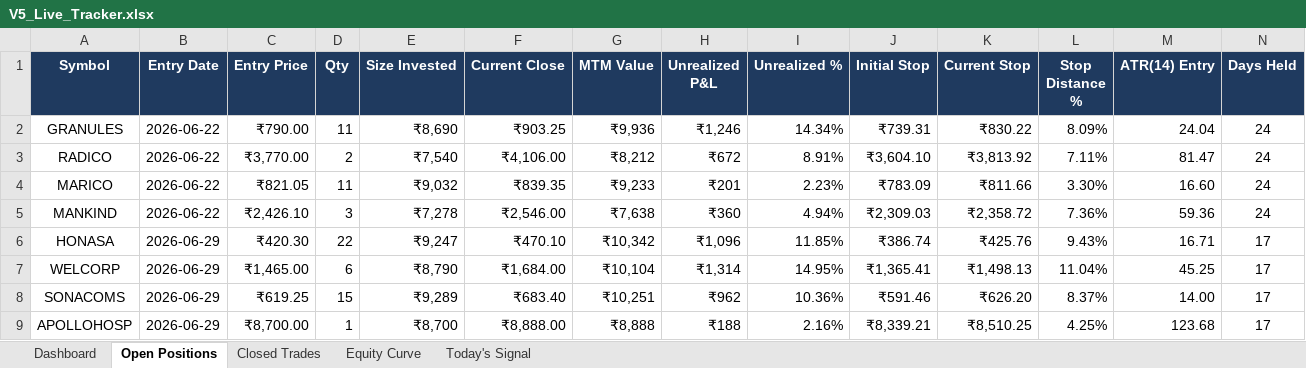
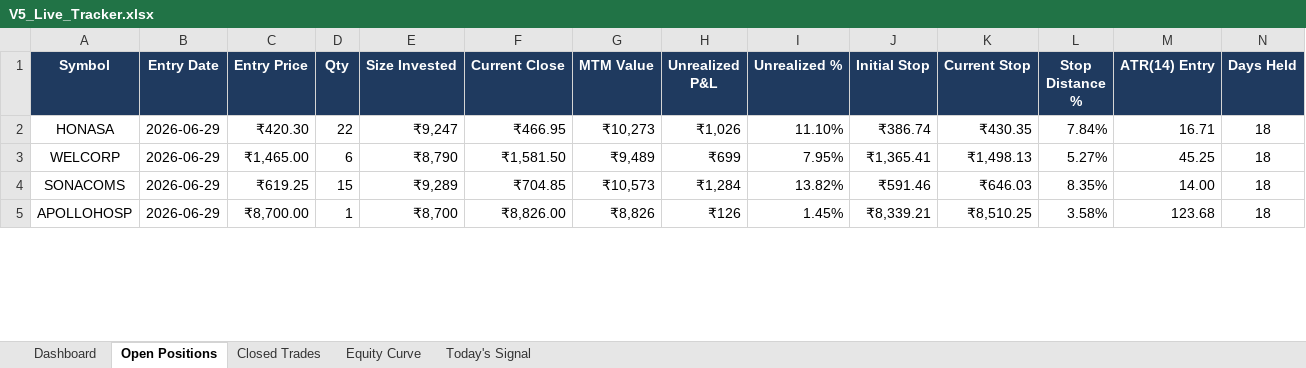
Before and after one commit to shubhamkrpal3-web/v5-stockpicker, an Excel workbook: V5_Live_Tracker.xlsx, sheet Open Positions, drawn as a sheet; only a part is shown; values as stored, in another font and other column widths than the file's, no borders; conditional formats not drawn; removed rows and columns are numbered as before the commit, all else as after; the diff covers the shown part only; the diff names each change by its address in the sheet, - before the commit and + after, or states it on an @@ line.

```diff
--- a/V5_Live_Tracker.xlsx (sheet Open Positions)
+++ b/V5_Live_Tracker.xlsx (sheet Open Positions)
-row 2: GRANULES | 2026-06-22 | ₹790.00 | 11 | ₹8,690 | ₹903.25 | ₹9,936 | ₹1,246 | 14.34% | ₹739.31 | ₹830.22 | 8.09% | 24.04 | 24
-row 3: RADICO | 2026-06-22 | ₹3,770.00 | 2 | ₹7,540 | ₹4,106.00 | ₹8,212 | ₹672 | 8.91% | ₹3,604.10 | ₹3,813.92 | 7.11% | 81.47 | 24
-row 4: MARICO | 2026-06-22 | ₹821.05 | 11 | ₹9,032 | ₹839.35 | ₹9,233 | ₹201 | 2.23% | ₹783.09 | ₹811.66 | 3.30% | 16.60 | 24
-row 5: MANKIND | 2026-06-22 | ₹2,426.10 | 3 | ₹7,278 | ₹2,546.00 | ₹7,638 | ₹360 | 4.94% | ₹2,309.03 | ₹2,358.72 | 7.36% | 59.36 | 24
-F2 (Current Close): ₹470.10
+F2 (Current Close): ₹466.95
-G2 (MTM Value): ₹10,342
+G2 (MTM Value): ₹10,273
-H2 (Unrealized P&L): ₹1,096
+H2 (Unrealized P&L): ₹1,026
-I2 (Unrealized %): 11.85%
+I2 (Unrealized %): 11.10%
-K2 (Current Stop): ₹425.76
+K2 (Current Stop): ₹430.35
-L2 (Stop Distance %): 9.43%
+L2 (Stop Distance %): 7.84%
-N2:N5 (Days Held): 17
+N2:N5 (Days Held): 18
-F3 (Current Close): ₹1,684.00
+F3 (Current Close): ₹1,581.50
-G3 (MTM Value): ₹10,104
+G3 (MTM Value): ₹9,489
-H3 (Unrealized P&L): ₹1,314
+H3 (Unrealized P&L): ₹699
-I3 (Unrealized %): 14.95%
+I3 (Unrealized %): 7.95%
-L3 (Stop Distance %): 11.04%
+L3 (Stop Distance %): 5.27%
-F4 (Current Close): ₹683.40
+F4 (Current Close): ₹704.85
-G4 (MTM Value): ₹10,251
+G4 (MTM Value): ₹10,573
-H4 (Unrealized P&L): ₹962
+H4 (Unrealized P&L): ₹1,284
-I4 (Unrealized %): 10.36%
+I4 (Unrealized %): 13.82%
-K4 (Current Stop): ₹626.20
+K4 (Current Stop): ₹646.03
-L4 (Stop Distance %): 8.37%
+L4 (Stop Distance %): 8.35%
-F5 (Current Close): ₹8,888.00
+F5 (Current Close): ₹8,826.00
-G5 (MTM Value): ₹8,888
+G5 (MTM Value): ₹8,826
-H5 (Unrealized P&L): ₹188
+H5 (Unrealized P&L): ₹126
-I5 (Unrealized %): 2.16%
+I5 (Unrealized %): 1.45%
-L5 (Stop Distance %): 4.25%
+L5 (Stop Distance %): 3.58%
```
Also changed, not shown: 43 edited cells and cell formats elsewhere in this sheet, sheet Today's Signal, sheet Closed Trades, sheet Dashboard, sheet Equity Curve, 11 other files.
